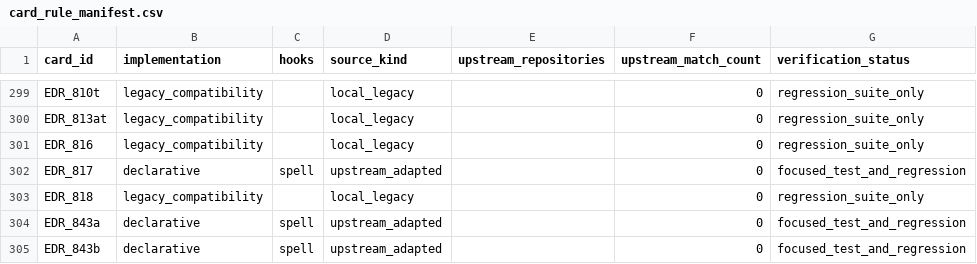
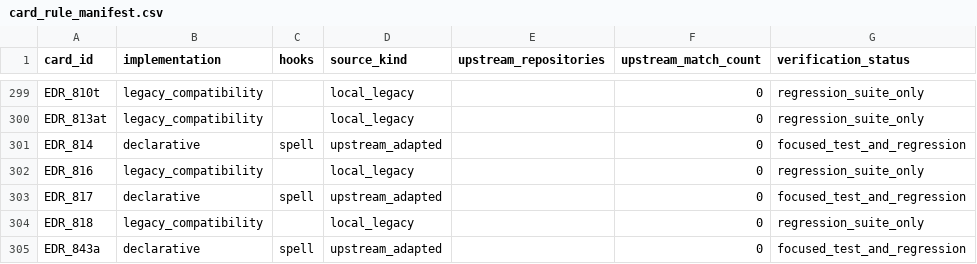
Before and after one commit to luentong/lushi, a CSV file: reports/card_rule_manifest.csv, drawn as a sheet; only a part is shown, gaps mark what is left out; the shorter side is filled out with more unchanged rows; the diff names each change by its address in the sheet, - before the commit and + after, or states it on an @@ line.

Commit message:
migrate infested breath summon rule

```diff
--- a/reports/card_rule_manifest.csv
+++ b/reports/card_rule_manifest.csv
+row 301: EDR_814 | declarative | spell | upstream_adapted |  | 0 | focused_test_and_regression
```
Also changed, not shown: reports/standard_migration_queue.csv, reports/standard_rule_coverage.csv, 5 other files.
